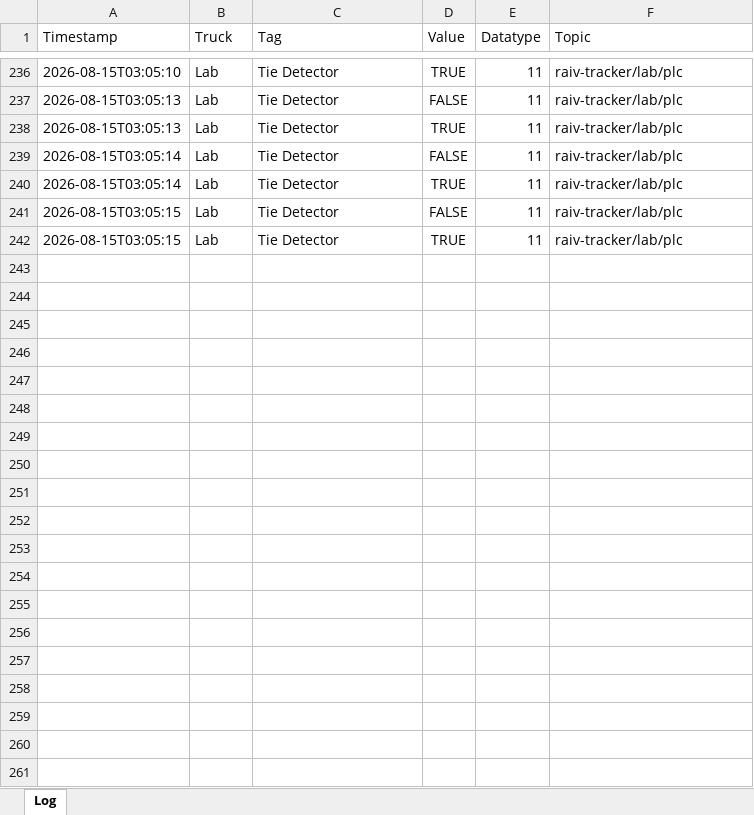
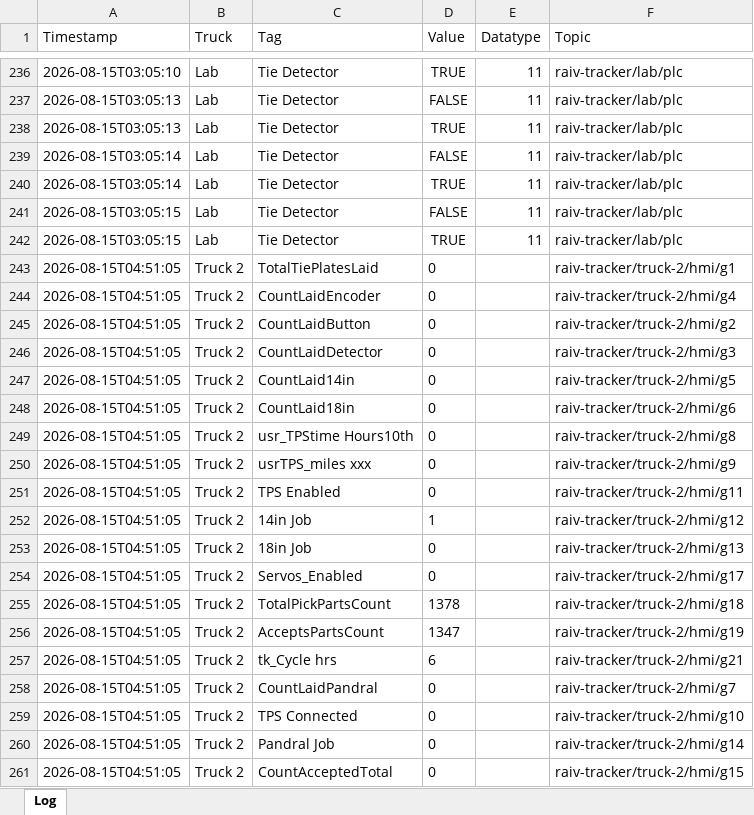
Before and after one commit to cotyc-bbrailtech/Raiv-trucks, an Excel workbook: logs/raiv_tracker_2026-08-15.xlsx, sheet Log, drawn as a sheet; only a part is shown, gaps mark what is left out; values as stored, in another font and other column widths than the file's, no borders; the diff covers the shown part only; the diff names each change by its address in the sheet, - before the commit and + after, or states it on an @@ line.

```diff
--- a/logs/raiv_tracker_2026-08-15.xlsx (sheet Log)
+++ b/logs/raiv_tracker_2026-08-15.xlsx (sheet Log)
+row 243: 2026-08-15T04:51:05 | Truck 2 | TotalTiePlatesLaid | 0 |  | raiv-tracker/truck-2/hmi/g1
+row 244: 2026-08-15T04:51:05 | Truck 2 | CountLaidEncoder | 0 |  | raiv-tracker/truck-2/hmi/g4
+row 245: 2026-08-15T04:51:05 | Truck 2 | CountLaidButton | 0 |  | raiv-tracker/truck-2/hmi/g2
+row 246: 2026-08-15T04:51:05 | Truck 2 | CountLaidDetector | 0 |  | raiv-tracker/truck-2/hmi/g3
+row 247: 2026-08-15T04:51:05 | Truck 2 | CountLaid14in | 0 |  | raiv-tracker/truck-2/hmi/g5
+row 248: 2026-08-15T04:51:05 | Truck 2 | CountLaid18in | 0 |  | raiv-tracker/truck-2/hmi/g6
+row 249: 2026-08-15T04:51:05 | Truck 2 | usr_TPStime Hours10th | 0 |  | raiv-tracker/truck-2/hmi/g8
+row 250: 2026-08-15T04:51:05 | Truck 2 | usrTPS_miles xxx | 0 |  | raiv-tracker/truck-2/hmi/g9
+row 251: 2026-08-15T04:51:05 | Truck 2 | TPS Enabled | 0 |  | raiv-tracker/truck-2/hmi/g11
+row 252: 2026-08-15T04:51:05 | Truck 2 | 14in Job | 1 |  | raiv-tracker/truck-2/hmi/g12
+row 253: 2026-08-15T04:51:05 | Truck 2 | 18in Job | 0 |  | raiv-tracker/truck-2/hmi/g13
+row 254: 2026-08-15T04:51:05 | Truck 2 | Servos_Enabled | 0 |  | raiv-tracker/truck-2/hmi/g17
+row 255: 2026-08-15T04:51:05 | Truck 2 | TotalPickPartsCount | 1378 |  | raiv-tracker/truck-2/hmi/g18
+row 256: 2026-08-15T04:51:05 | Truck 2 | AcceptsPartsCount | 1347 |  | raiv-tracker/truck-2/hmi/g19
+row 257: 2026-08-15T04:51:05 | Truck 2 | tk_Cycle hrs | 6 |  | raiv-tracker/truck-2/hmi/g21
+row 258: 2026-08-15T04:51:05 | Truck 2 | CountLaidPandral | 0 |  | raiv-tracker/truck-2/hmi/g7
+row 259: 2026-08-15T04:51:05 | Truck 2 | TPS Connected | 0 |  | raiv-tracker/truck-2/hmi/g10
+row 260: 2026-08-15T04:51:05 | Truck 2 | Pandral Job | 0 |  | raiv-tracker/truck-2/hmi/g14
+row 261: 2026-08-15T04:51:05 | Truck 2 | CountAcceptedTotal | 0 |  | raiv-tracker/truck-2/hmi/g15
```
Also changed, not shown: 213 added rows elsewhere in this sheet.
